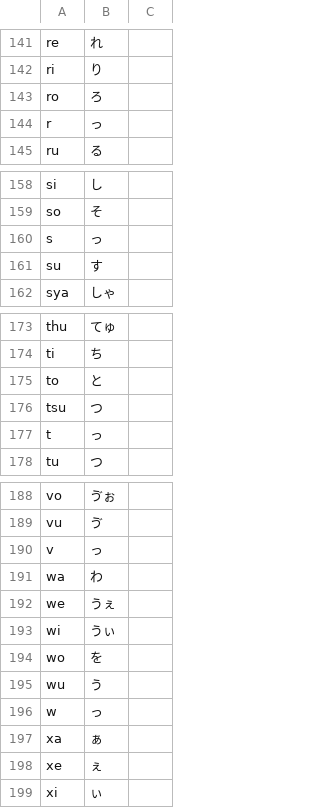
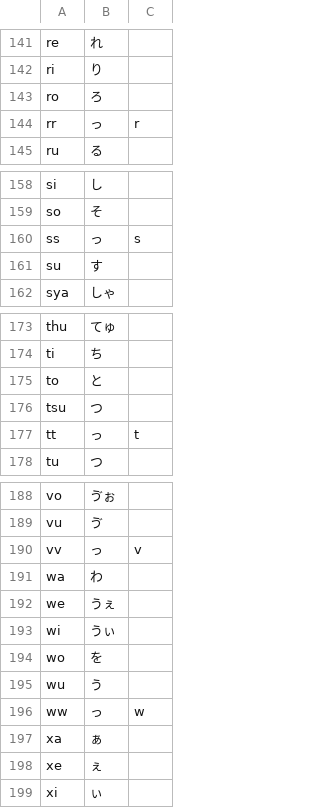
Before and after one commit to Warashi/sekken, a TSV file: sekken-rs/core/kana-table.tsv, drawn as a sheet; only a part is shown, gaps mark what is left out; the diff covers the shown part only.

```diff
--- a/sekken-rs/core/kana-table.tsv
+++ b/sekken-rs/core/kana-table.tsv
@@ -143,3 +143,3 @@ ri	り
 ro	ろ
-r	っ
+rr	っ	r
 ru	る
@@ -159,3 +159,3 @@ si	し
 so	そ
-s	っ
+ss	っ	s
 su	す
@@ -176,3 +176,3 @@ to	と
 tsu	つ
-t	っ
+tt	っ	t
 tu	つ
@@ -189,3 +189,3 @@ vo	ゔぉ
 vu	ゔ
-v	っ
+vv	っ	v
 wa	わ
@@ -195,3 +195,3 @@ wo	を
 wu	う
-w	っ
+ww	っ	w
 xa	ぁ
```
Also changed, not shown: 13 added rows and 13 removed rows elsewhere in this file, sekken-rs/core/input-cases.tsv, sekken-rs/core/kana-cases.tsv, 8 other files.
